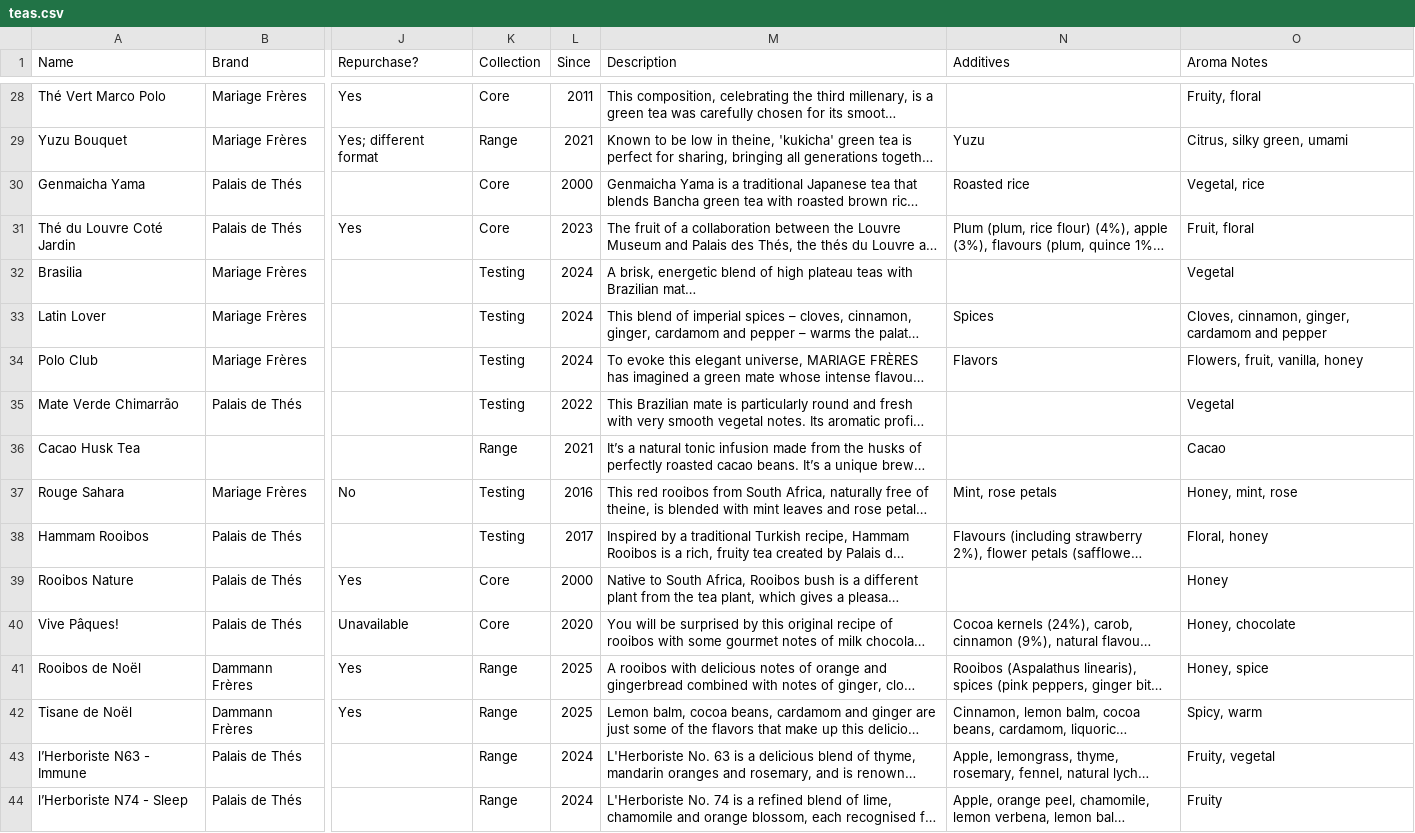
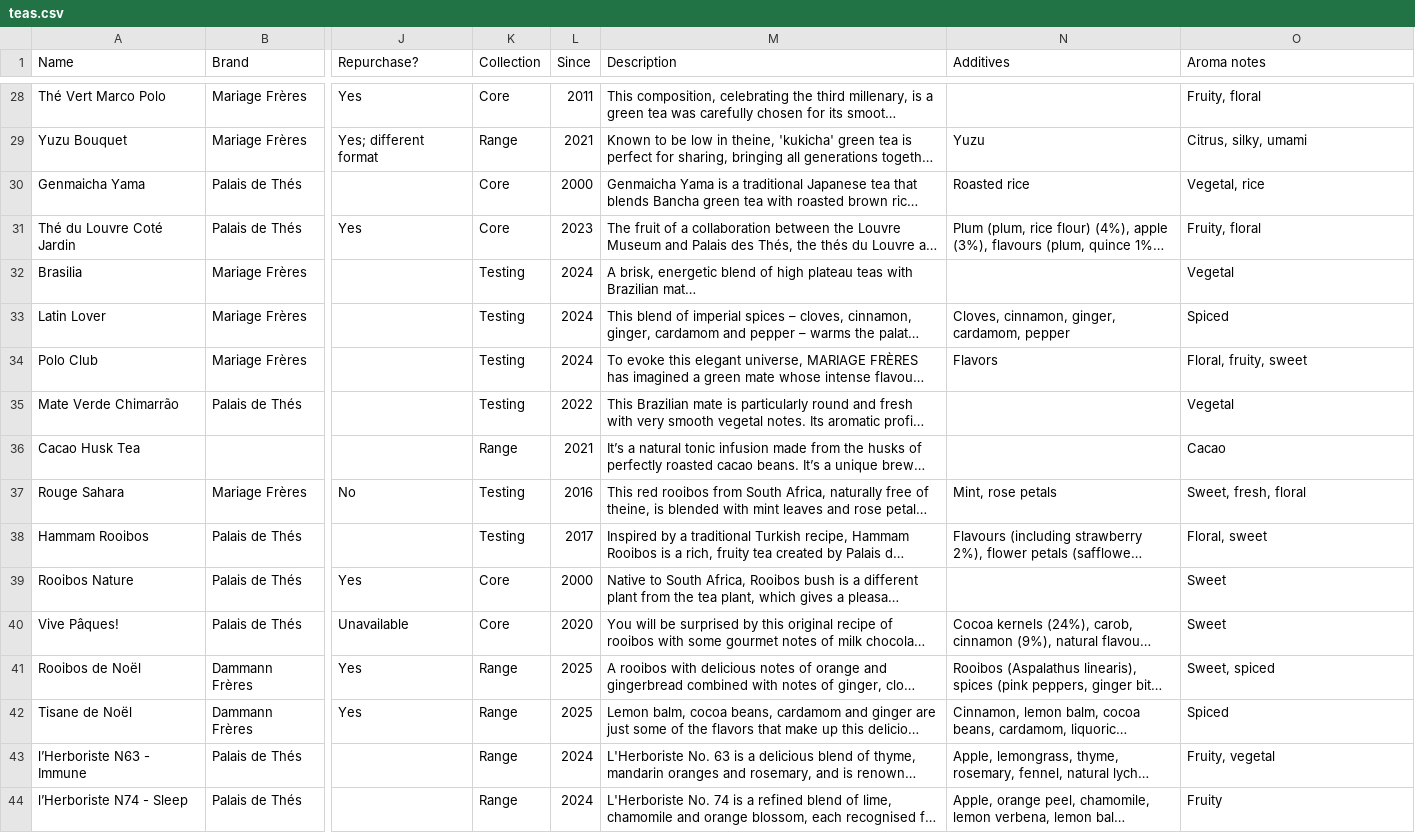
Before and after one commit to haampie/teas, a CSV file: teas.csv, drawn as a sheet; only a part is shown, gaps mark what is left out; long unchanged cells end in …; the diff covers the shown part only; the diff names each change by its address in the sheet, - before the commit and + after, or states it on an @@ line.

```diff
--- a/teas.csv
+++ b/teas.csv
-O1: Aroma Notes
+O1: Aroma notes
-O29 (Aroma notes): Citrus, silky green, umami
+O29 (Aroma notes): Citrus, silky, umami
-O31 (Aroma notes): Fruit, floral
+O31 (Aroma notes): Fruity, floral
-N33 (Additives): Spices
+N33 (Additives): Cloves, cinnamon, ginger, cardamom, pepper
-O33 (Aroma notes): Cloves, cinnamon, ginger, cardamom and pepper
+O33 (Aroma notes): Spiced
-O34 (Aroma notes): Flowers, fruit, vanilla, honey
+O34 (Aroma notes): Floral, fruity, sweet
-O37 (Aroma notes): Honey, mint, rose
+O37 (Aroma notes): Sweet, fresh, floral
-O38 (Aroma notes): Floral, honey
+O38 (Aroma notes): Floral, sweet
-O39 (Aroma notes): Honey
+O39 (Aroma notes): Sweet
-O40 (Aroma notes): Honey, chocolate
+O40 (Aroma notes): Sweet
-O41 (Aroma notes): Honey, spice
+O41 (Aroma notes): Sweet, spiced
-O42 (Aroma notes): Spicy, warm
+O42 (Aroma notes): Spiced
```
Also changed, not shown: 36 edited cells elsewhere in this file.
